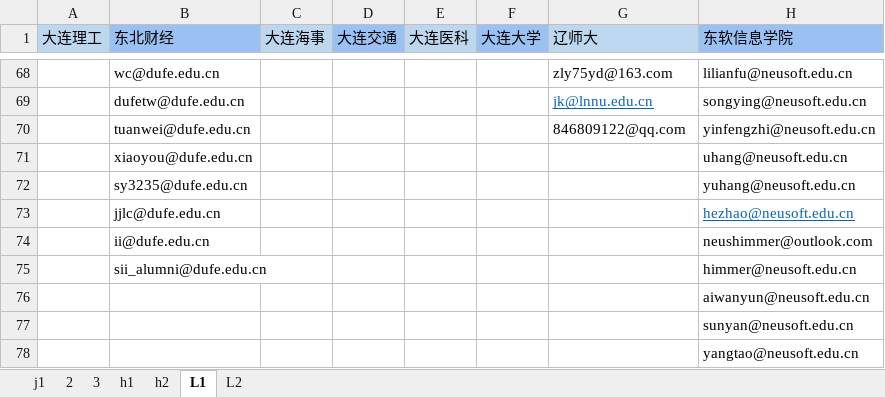
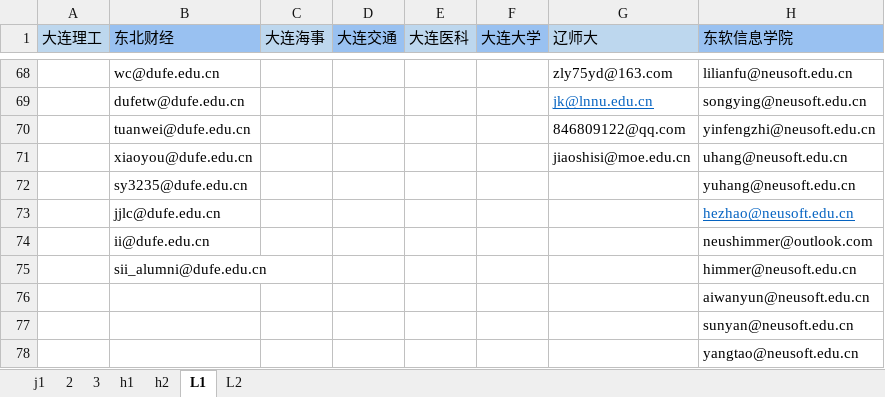
Before and after one commit to MrFIFA2016/emails, an Excel workbook: emails.xlsx, sheet L1, drawn as a sheet; only a part is shown, gaps mark what is left out; values as stored, in another font and other column widths than the file's, no borders; the diff names each change by its address in the sheet, - before the commit and + after, or states it on an @@ line.

```diff
--- a/emails.xlsx (sheet L1)
+++ b/emails.xlsx (sheet L1)
-G71 (辽师大): (empty)
+G71 (辽师大): jiaoshisi@moe.edu.cn
```
Also changed, not shown: sheet L2.
